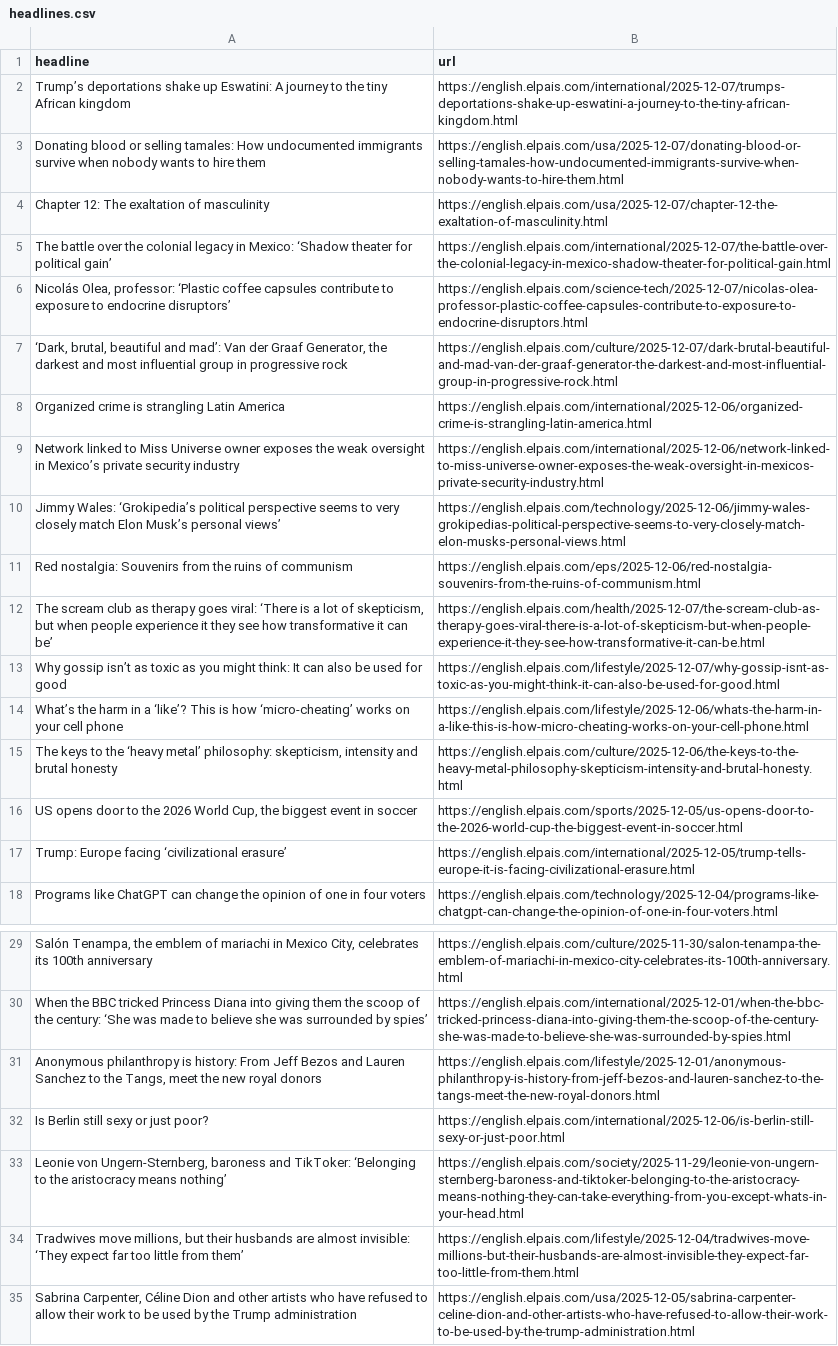
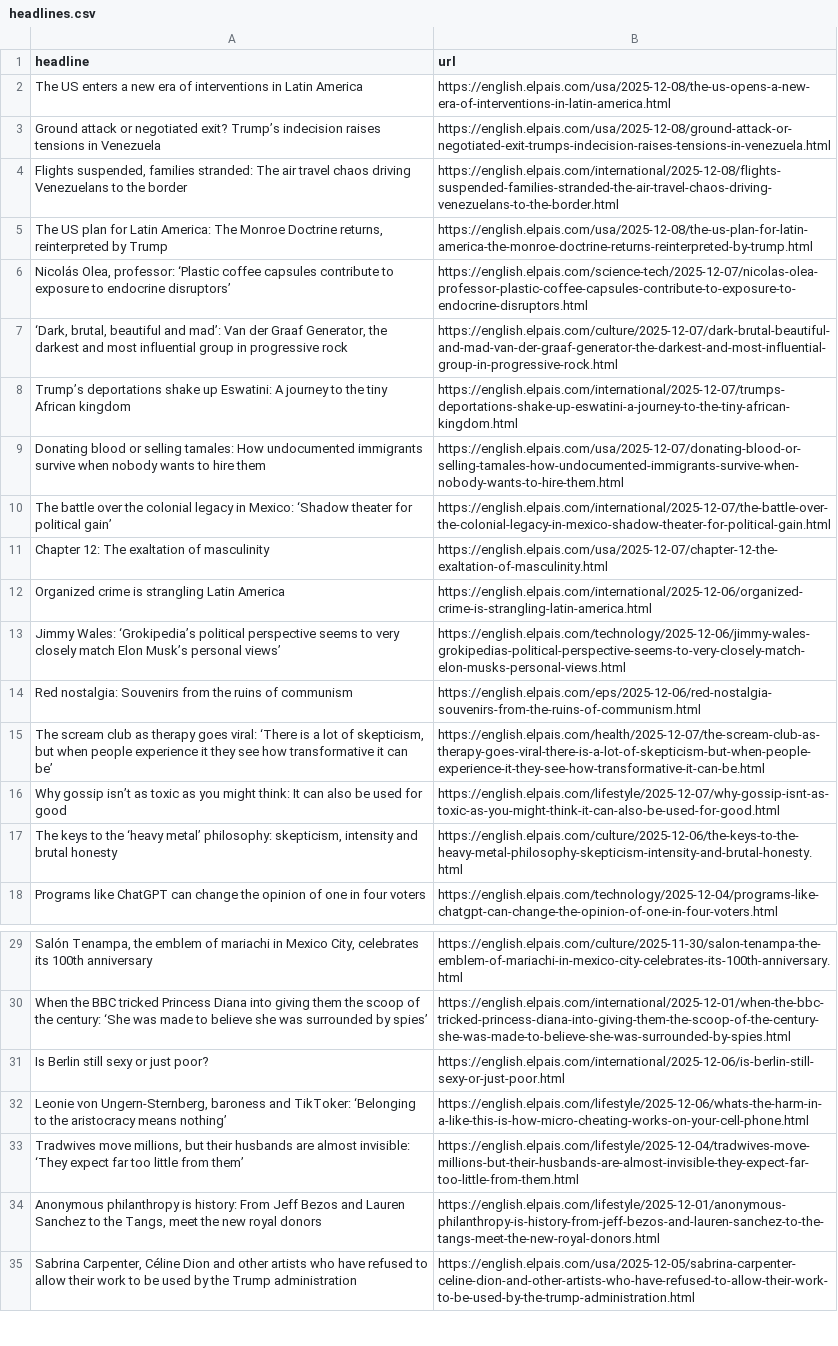
Before and after one commit to sa3991/el-pais-autoscraper, a CSV file: headlines.csv, drawn as a sheet; only a part is shown, gaps mark what is left out; removed rows and columns are numbered as before the commit, all else as after; the diff names each change by its address in the sheet, - before the commit and + after, or states it on an @@ line.

```diff
--- a/headlines.csv
+++ b/headlines.csv
+row 2: The US enters a new era of interventions in Latin America | https://english.elpais.com/usa/2025-12-08/the-us-opens-a-new-era-of-interventions-in-latin-america.html
+row 3: Ground attack or negotiated exit? Trump’s indecision raises tensions in Venezuela | https://english.elpais.com/usa/2025-12-08/ground-attack-or-negotiated-exit-trumps-indecision-raises-tensions-in-venezuela.html
+row 4: Flights suspended, families stranded: The air travel chaos driving Venezuelans to the border | https://english.elpais.com/international/2025-12-08/flights-suspended-families-stranded-the-air-travel-chaos-driving-venezuelans-to-the-border.html
+row 5: The US plan for Latin America: The Monroe Doctrine returns, reinterpreted by Trump | https://english.elpais.com/usa/2025-12-08/the-us-plan-for-latin-america-the-monroe-doctrine-returns-reinterpreted-by-trump.html
@@ row 5 moved to row 10: The battle over the colonial legacy in M… @@
-row 9: Network linked to Miss Universe owner exposes the weak oversight in Mexico’s private security industry | https://english.elpais.com/international/2025-12-06/network-linked-to-miss-universe-owner-exposes-the-weak-oversight-in-mexicos-private-security-industry.html
-row 14: What’s the harm in a ‘like’? This is how ‘micro-cheating’ works on your cell phone | https://english.elpais.com/lifestyle/2025-12-06/whats-the-harm-in-a-like-this-is-how-micro-cheating-works-on-your-cell-phone.html
-row 16: US opens door to the 2026 World Cup, the biggest event in soccer | https://english.elpais.com/sports/2025-12-05/us-opens-door-to-the-2026-world-cup-the-biggest-event-in-soccer.html
-row 17: Trump: Europe facing ‘civilizational erasure’ | https://english.elpais.com/international/2025-12-05/trump-tells-europe-it-is-facing-civilizational-erasure.html
@@ row 32 moved to row 31: Is Berlin still sexy or just poor? @@
+row 32: Leonie von Ungern-Sternberg, baroness and TikToker: ‘Belonging to the aristocracy means nothing’ | https://english.elpais.com/lifestyle/2025-12-06/whats-the-harm-in-a-like-this-is-how-micro-cheating-works-on-your-cell-phone.html
@@ row 34 moved to row 33: Tradwives move millions, but their husba… @@
-row 33: Leonie von Ungern-Sternberg, baroness and TikToker: ‘Belonging to the aristocracy means nothing’ | https://english.elpais.com/society/2025-11-29/leonie-von-ungern-sternberg-baroness-and-tiktoker-belonging-to-the-aristocracy-means-nothing-they-can-take-everything-from-you-except-whats-in-your-head.html
```
